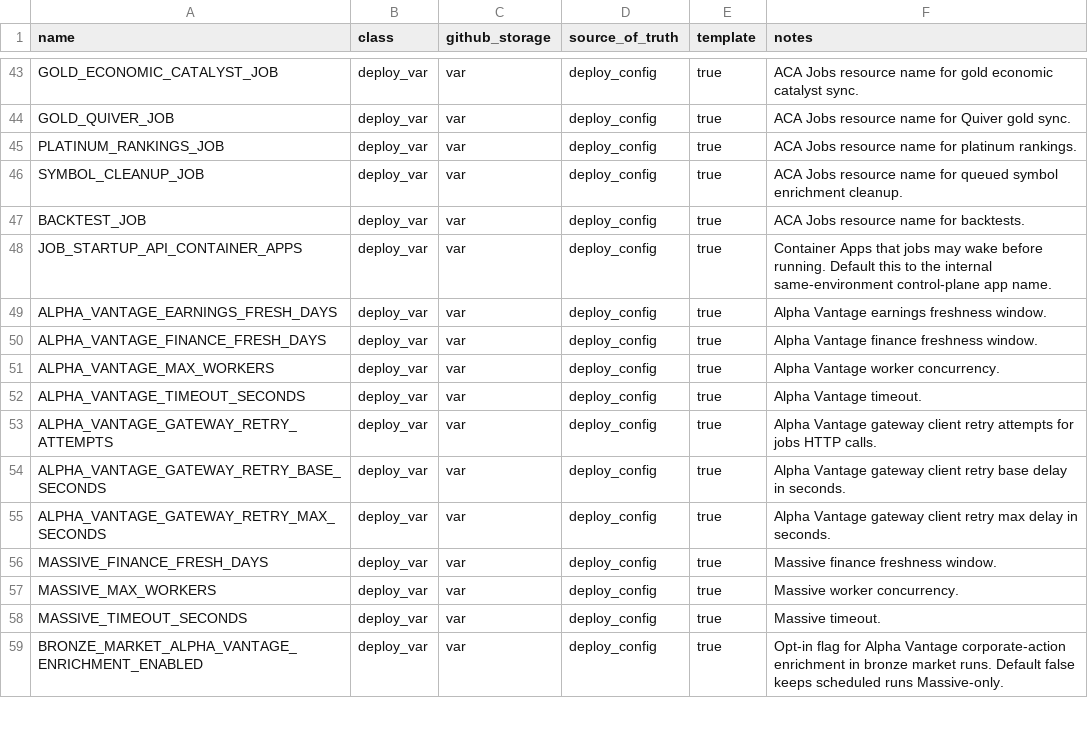
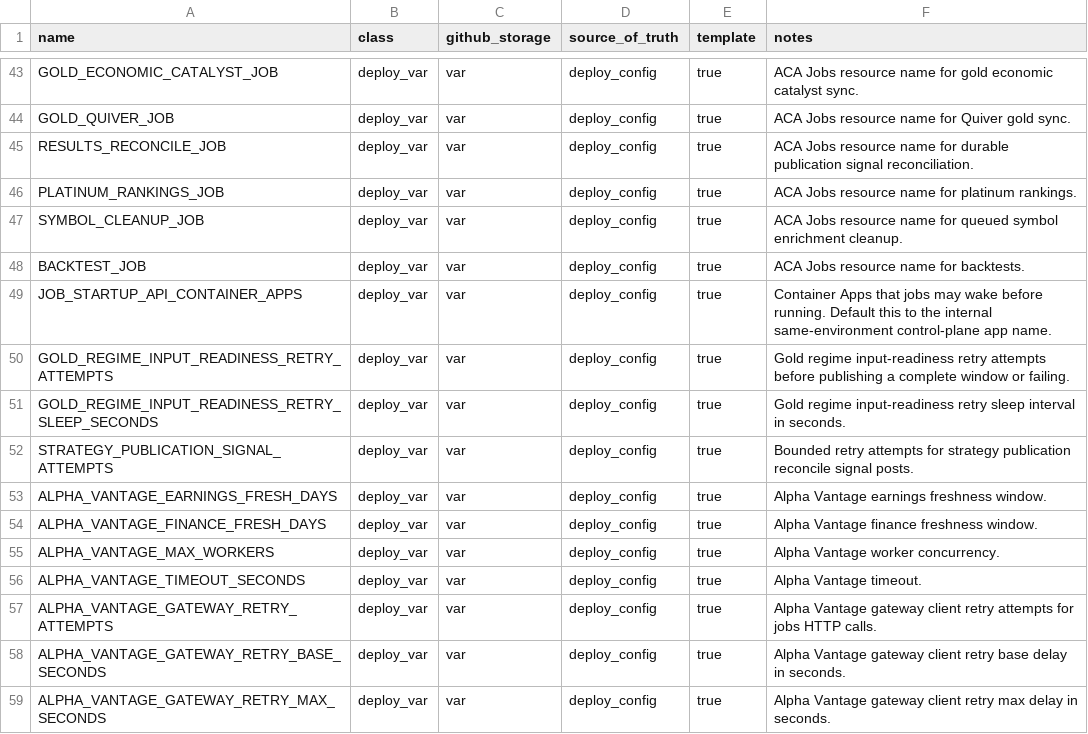
Before and after one commit to koala-man-64/asset-allocation-jobs, a CSV file: docs/ops/env-contract.csv, drawn as a sheet; only a part is shown, gaps mark what is left out; the shorter side is filled out with more unchanged rows.

```diff
--- a/docs/ops/env-contract.csv
+++ b/docs/ops/env-contract.csv
@@ -44,2 +44,3 @@ GOLD_ECONOMIC_CATALYST_JOB,deploy_var,var,deploy_config,true,ACA Jobs resource n
 GOLD_QUIVER_JOB,deploy_var,var,deploy_config,true,ACA Jobs resource name for Quiver gold sync.
+RESULTS_RECONCILE_JOB,deploy_var,var,deploy_config,true,ACA Jobs resource name for durable publication signal reconciliation.
 PLATINUM_RANKINGS_JOB,deploy_var,var,deploy_config,true,ACA Jobs resource name for platinum rankings.
@@ -48,2 +49,5 @@ BACKTEST_JOB,deploy_var,var,deploy_config,true,ACA Jobs resource name for backte
 JOB_STARTUP_API_CONTAINER_APPS,deploy_var,var,deploy_config,true,Container Apps that jobs may wake before running. Default this to the internal same-environment control-plane app name.
+GOLD_REGIME_INPUT_READINESS_RETRY_ATTEMPTS,deploy_var,var,deploy_config,true,Gold regime input-readiness retry attempts before publishing a complete window or failing.
+GOLD_REGIME_INPUT_READINESS_RETRY_SLEEP_SECONDS,deploy_var,var,deploy_config,true,Gold regime input-readiness retry sleep interval in seconds.
+STRATEGY_PUBLICATION_SIGNAL_ATTEMPTS,deploy_var,var,deploy_config,true,Bounded retry attempts for strategy publication reconcile signal posts.
 ALPHA_VANTAGE_EARNINGS_FRESH_DAYS,deploy_var,var,deploy_config,true,Alpha Vantage earnings freshness window.
```
Also changed, not shown: 6 other files.
